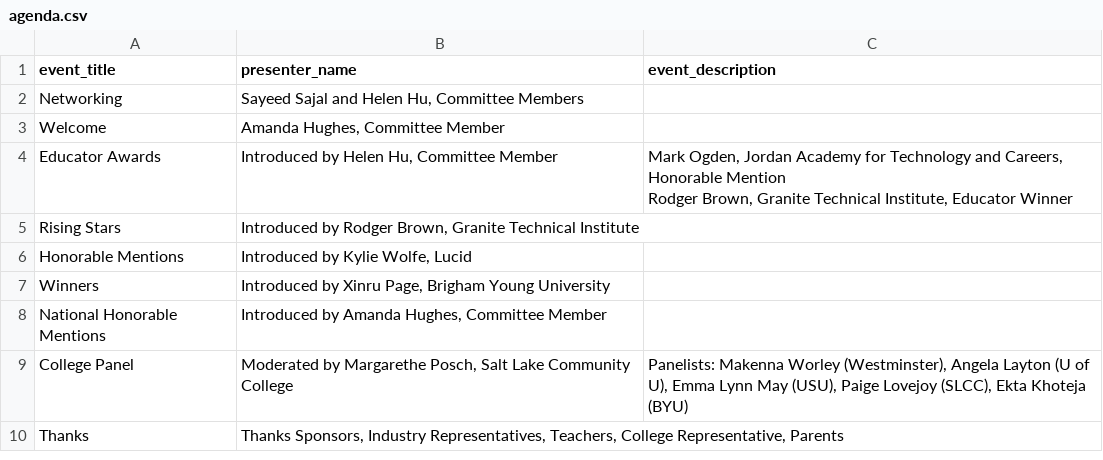
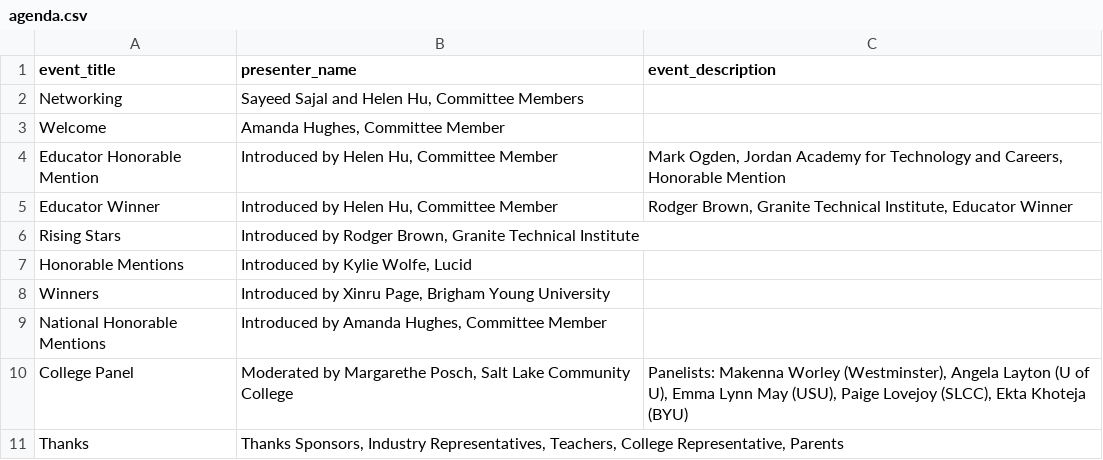
Before and after one commit to MargretP/NCWIT_AiC, a CSV file: affiliate_data/agenda.csv, drawn as a sheet.

Commit message:
Update agenda.csv

```diff
--- a/affiliate_data/agenda.csv
+++ b/affiliate_data/agenda.csv
@@ -3,6 +3,4 @@ Networking,"Sayeed Sajal and Helen Hu, Committee Members"
 Welcome,"Amanda Hughes, Committee Member"
-Educator Awards,"Introduced by Helen Hu, Committee Member","Mark Ogden, Jordan Academy for Technology and Careers, Honorable Mention
-
-
-Rodger Brown, Granite Technical Institute, Educator Winner"
+Educator Honorable Mention,"Introduced by Helen Hu, Committee Member","Mark Ogden, Jordan Academy for Technology and Careers, Honorable Mention"
+Educator Winner,"Introduced by Helen Hu, Committee Member","Rodger Brown, Granite Technical Institute, Educator Winner"
 Rising Stars,"Introduced by Rodger Brown, Granite Technical Institute"
```
